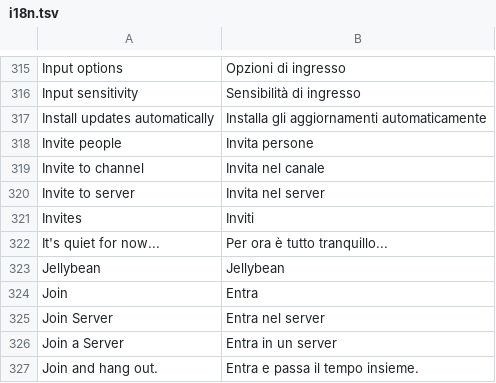
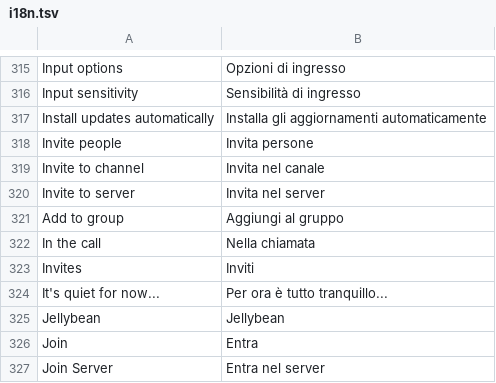
Before and after one commit to Spike848/BACKCORD, a TSV file: crates/backcord-iced-kit/src/i18n.tsv, drawn as a sheet; only a part is shown, gaps mark what is left out; the shorter side is filled out with more unchanged rows; the diff names each change by its address in the sheet, - before the commit and + after, or states it on an @@ line.

```diff
--- a/crates/backcord-iced-kit/src/i18n.tsv
+++ b/crates/backcord-iced-kit/src/i18n.tsv
+row 321: Add to group | Aggiungi al gruppo
+row 322: In the call | Nella chiamata
```
Also changed, not shown: 26 other files.
